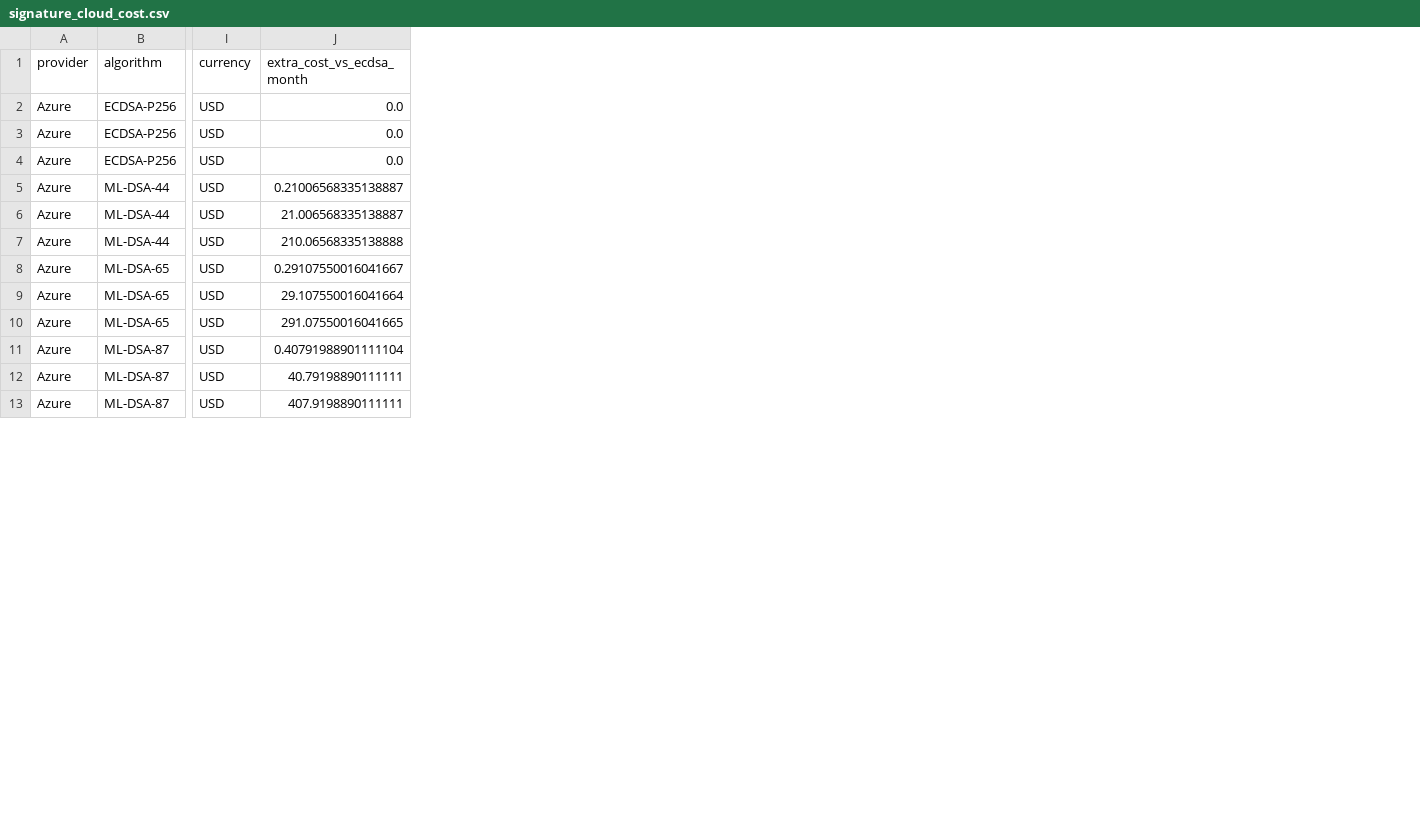
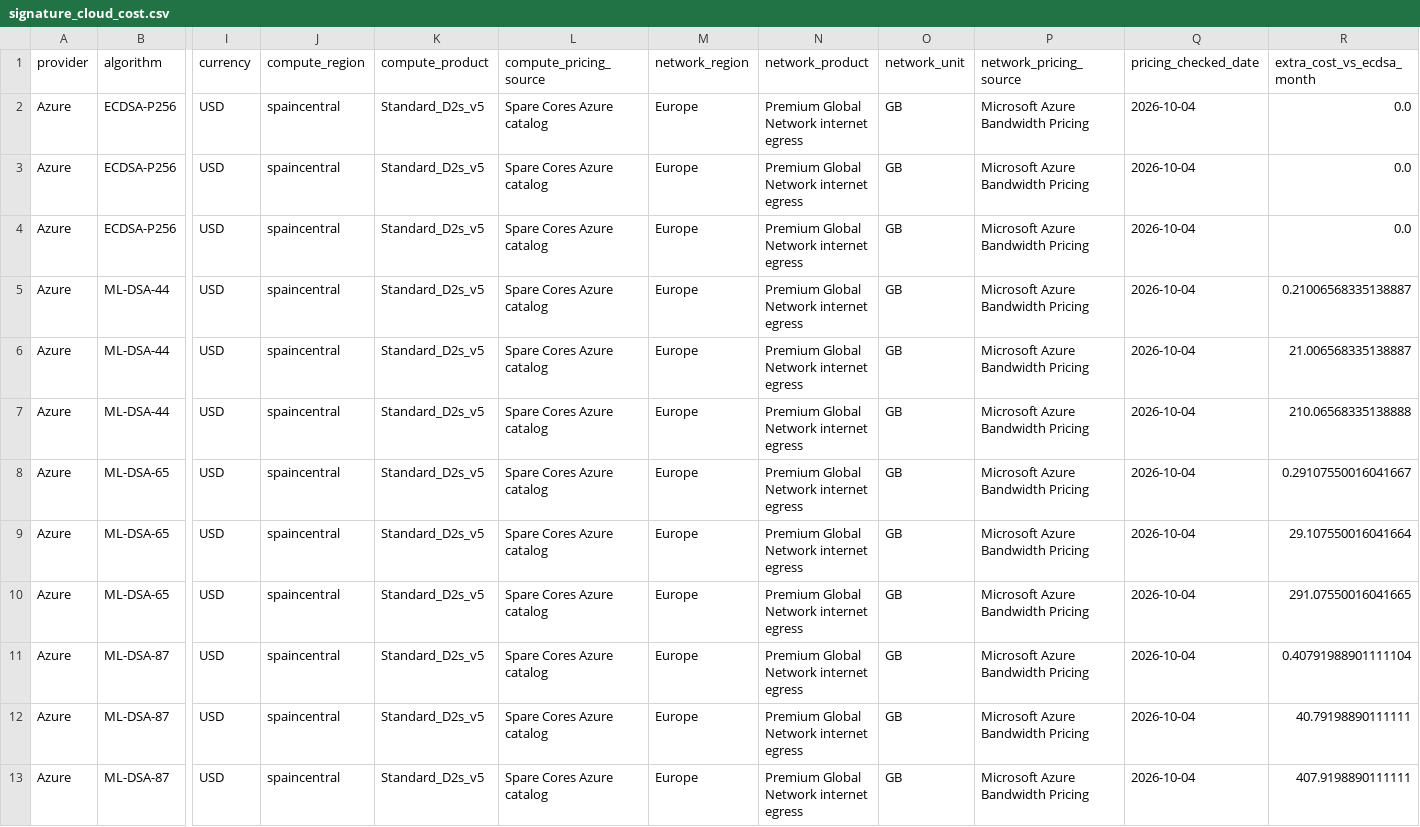
Before and after one commit to Antonioaguilera161005/post-quantum-crypto-benchmark, a CSV file: results/economic/signature_cloud_cost.csv, drawn as a sheet; only a part is shown, gaps mark what is left out; the diff names each change by its address in the sheet, - before the commit and + after, or states it on an @@ line.

Commit message:
docs: finalize methodology, pricing config and project results

```diff
--- a/results/economic/signature_cloud_cost.csv
+++ b/results/economic/signature_cloud_cost.csv
+column J (compute_region), rows 2-13: all spaincentral
+column K (compute_product), rows 2-13: all Standard_D2s_v5
+column L (compute_pricing_source), rows 2-13: all Spare Cores Azure catalog
+column M (network_region), rows 2-13: all Europe
+column N (network_product), rows 2-13: all Premium Global Network internet egress
+column O (network_unit), rows 2-13: all GB
+column P (network_pricing_source), rows 2-13: all Microsoft Azure Bandwidth Pricing
+column Q (pricing_checked_date), rows 2-13: all 2026-10-04
```
Also changed, not shown: results/economic/cloud_network_cost.csv, results/economic/provider_compute_cost.csv, 37 other files.
